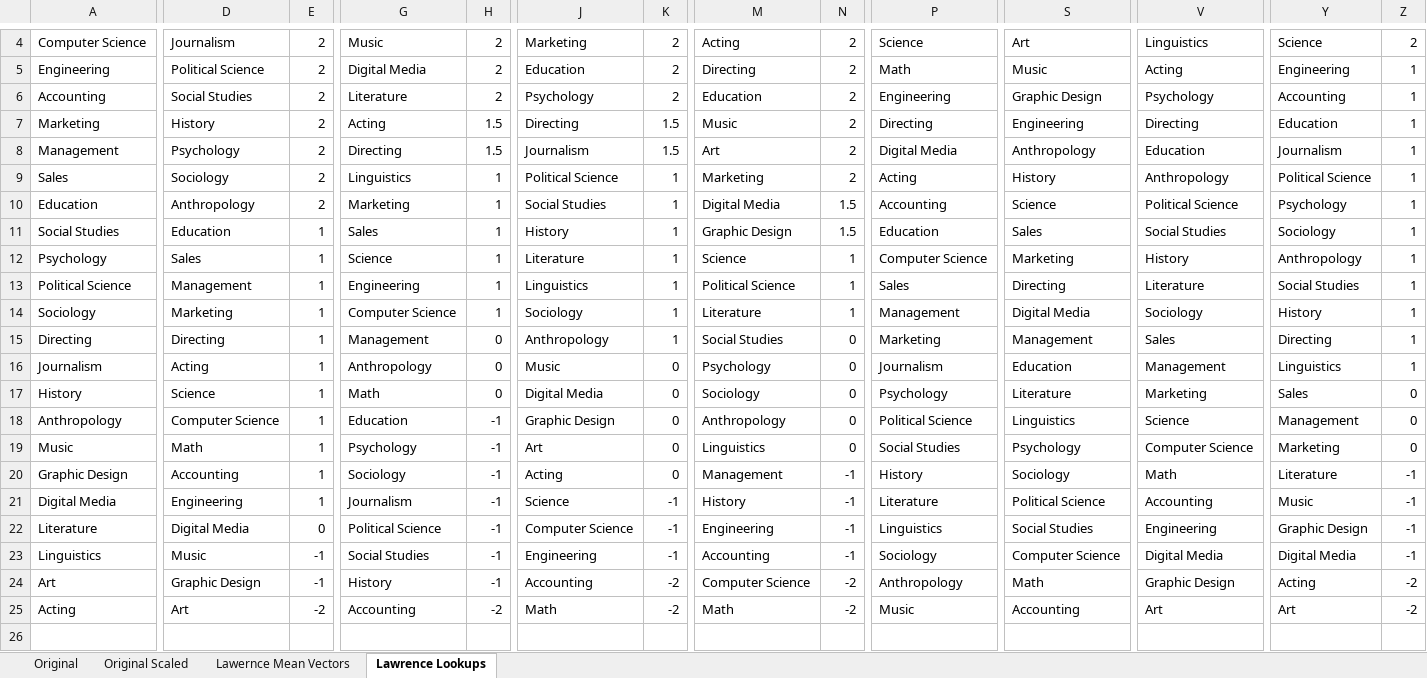
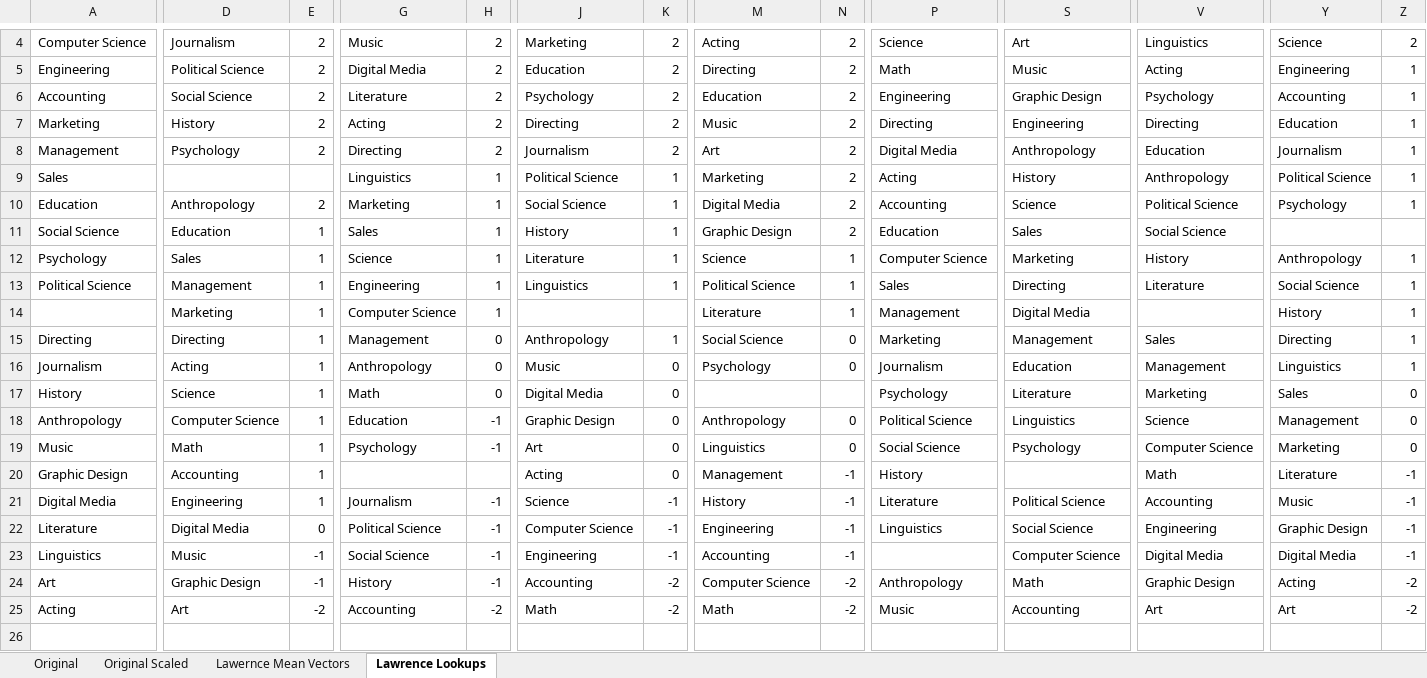
Before and after one commit to OAITI/major-me, an Excel workbook: data/input_data/UpdatedMeanVectors.xlsx, sheet Lawrence Lookups, drawn as a sheet; only a part is shown, gaps mark what is left out; values as stored, in another font and other column widths than the file's, no borders; the diff covers the shown part only; the diff names each change by its address in the sheet, - before the commit and + after, or states it on an @@ line.

Commit message:
merged social studies with sociology rounded 1.5 to 2

```diff
--- a/data/input_data/UpdatedMeanVectors.xlsx (sheet Lawrence Lookups)
+++ b/data/input_data/UpdatedMeanVectors.xlsx (sheet Lawrence Lookups)
-D6: Social Studies
+D6: Social Science
-H7:H8: 1.5
+H7:H8: 2
-K7:K8: 1.5
+K7:K8: 2
-D9: Sociology
+D9: (empty)
-E9: 2
+E9: (empty)
-J10: Social Studies
+J10: Social Science
-N10:N11: 1.5
+N10:N11: 2
-A11: Social Studies
+A11: Social Science
-V11: Social Studies
+V11: Social Science
-Y11: Sociology
+Y11: (empty)
-Z11: 1
+Z11: (empty)
-Y13: Social Studies
+Y13: Social Science
-A14: Sociology
+A14: (empty)
-J14: Sociology
+J14: (empty)
-K14: 1
+K14: (empty)
-V14: Sociology
+V14: (empty)
-M15: Social Studies
+M15: Social Science
-M17: Sociology
+M17: (empty)
-N17: 0
+N17: (empty)
-P19: Social Studies
+P19: Social Science
-G20: Sociology
+G20: (empty)
-H20: -1
+H20: (empty)
-S20: Sociology
+S20: (empty)
-S22: Social Studies
+S22: Social Science
-G23: Social Studies
+G23: Social Science
-P23: Sociology
+P23: (empty)
```
Also changed, not shown: 4 edited cells elsewhere in this sheet, sheet Lawernce Mean Vectors, formulas that keep their value, 1 other file.
